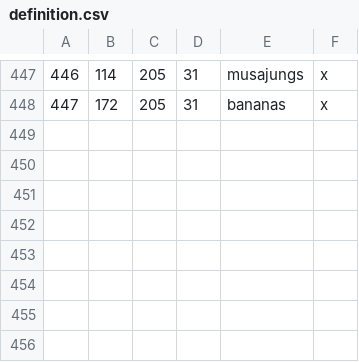
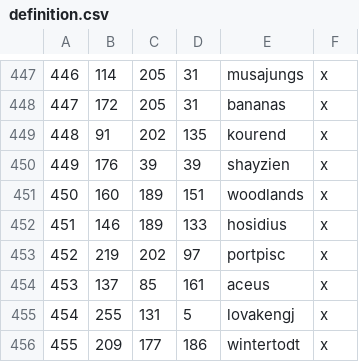
Before and after one commit to Mysticmanx20/RuneKings, a CSV file: map_data/definition.csv, drawn as a sheet; only a part is shown, gaps mark what is left out.

```diff
--- a/map_data/definition.csv
+++ b/map_data/definition.csv
@@ -448 +448,9 @@
 447;172;205;31;bananas;x;
+448;91;202;135;kourend;x;
+449;176;39;39;shayzien;x;
+450;160;189;151;woodlands;x;
+451;146;189;133;hosidius;x;
+452;219;202;97;portpisc;x;
+453;137;85;161;aceus;x;
+454;255;131;5;lovakengj;x;
+455;209;177;186;wintertodt;x;
```
Also changed, not shown: 7 other files.
